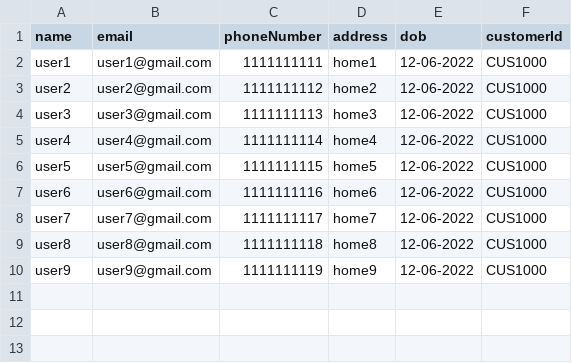
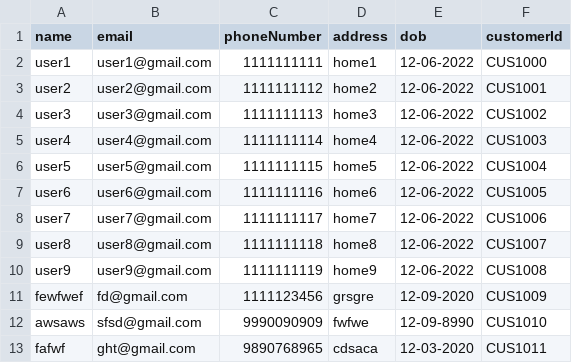
Before and after one commit to ashin-krish/banking-system, a CSV file: data/Customer_data.csv, drawn as a sheet.

Commit message:
fixed all the typo mistake

```diff
--- a/data/Customer_data.csv
+++ b/data/Customer_data.csv
@@ -2,9 +2,12 @@ name,email,phoneNumber,address,dob,customerId
 user1,user1@gmail.com,1111111111,home1,12-06-2022,CUS1000
-user2,user2@gmail.com,1111111112,home2,12-06-2022,CUS1000
-user3,user3@gmail.com,1111111113,home3,12-06-2022,CUS1000
-user4,user4@gmail.com,1111111114,home4,12-06-2022,CUS1000
-user5,user5@gmail.com,1111111115,home5,12-06-2022,CUS1000
-user6,user6@gmail.com,1111111116,home6,12-06-2022,CUS1000
-user7,user7@gmail.com,1111111117,home7,12-06-2022,CUS1000
-user8,user8@gmail.com,1111111118,home8,12-06-2022,CUS1000
-user9,user9@gmail.com,1111111119,home9,12-06-2022,CUS1000
+user2,user2@gmail.com,1111111112,home2,12-06-2022,CUS1001
+user3,user3@gmail.com,1111111113,home3,12-06-2022,CUS1002
+user4,user4@gmail.com,1111111114,home4,12-06-2022,CUS1003
+user5,user5@gmail.com,1111111115,home5,12-06-2022,CUS1004
+user6,user6@gmail.com,1111111116,home6,12-06-2022,CUS1005
+user7,user7@gmail.com,1111111117,home7,12-06-2022,CUS1006
+user8,user8@gmail.com,1111111118,home8,12-06-2022,CUS1007
+user9,user9@gmail.com,1111111119,home9,12-06-2022,CUS1008
+fewfwef,fd@gmail.com,1111123456,grsgre,12-09-2020,CUS1009
+awsaws,sfsd@gmail.com,9990090909,fwfwe,12-09-8990,CUS1010
+fafwf,ght@gmail.com,9890768965,cdsaca,12-03-2020,CUS1011
```
Also changed, not shown: 39 other files.
